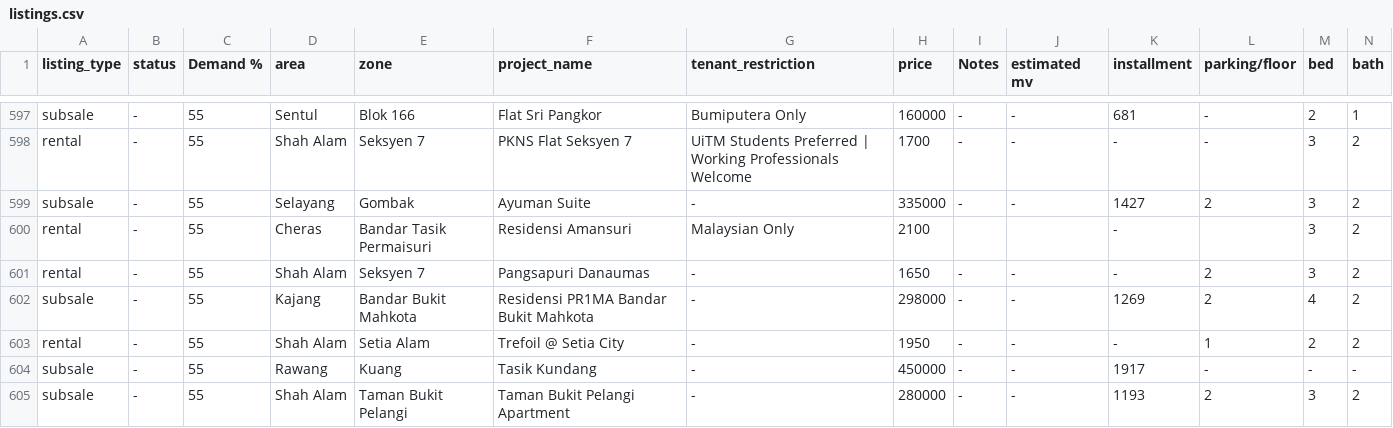
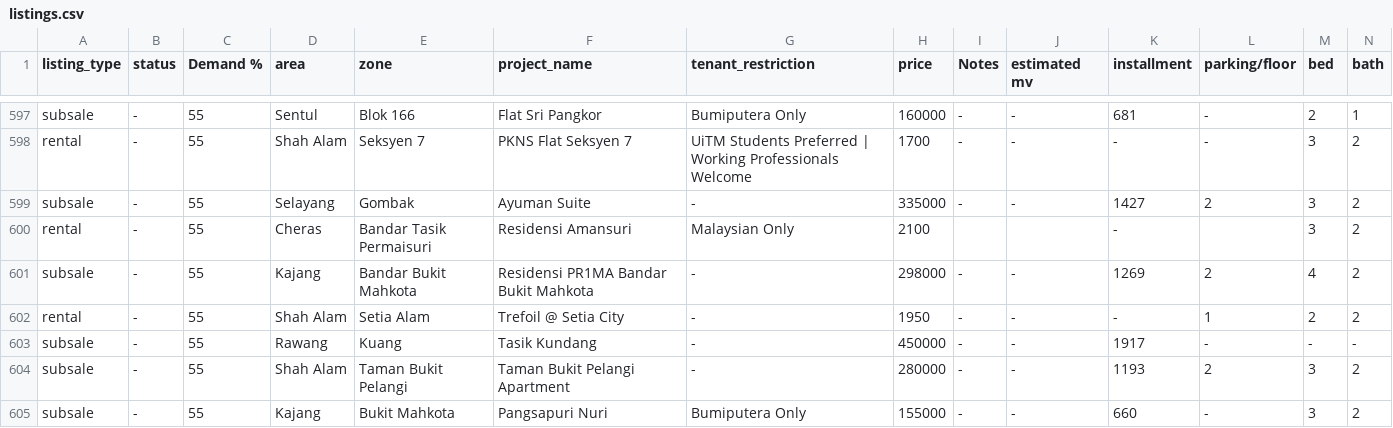
Before and after one commit to mahandanz/haniproperties, a CSV file: listings.csv, drawn as a sheet; only a part is shown, gaps mark what is left out; the shorter side is filled out with more unchanged rows; rows hold the shown columns only; the diff names each change by its address in the sheet, - before the commit and + after, or states it on an @@ line.

```diff
--- a/listings.csv
+++ b/listings.csv
-row 601: rental | - | 55 | Shah Alam | Seksyen 7 | Pangsapuri Danaumas | - | 1650 | - | - | - | 2 | 3 | 2
```
Also changed, not shown: 1 other file.
